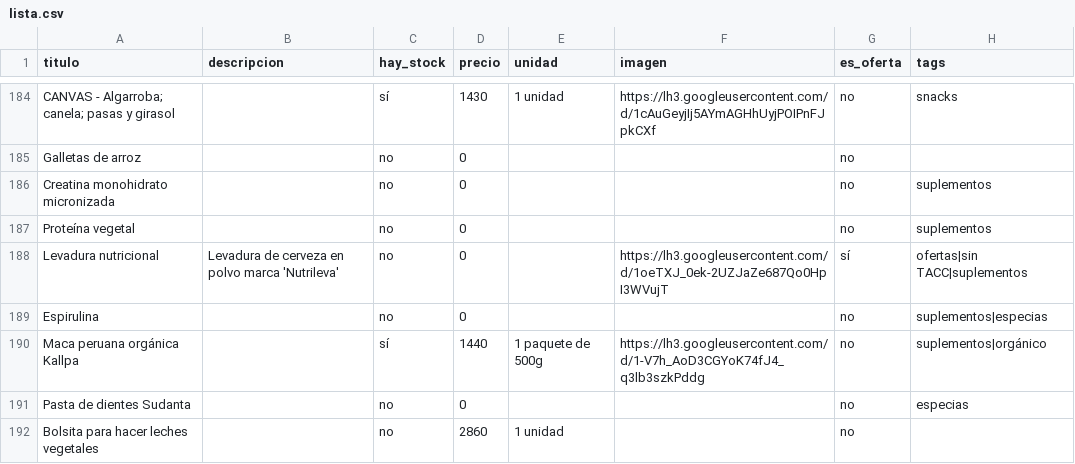
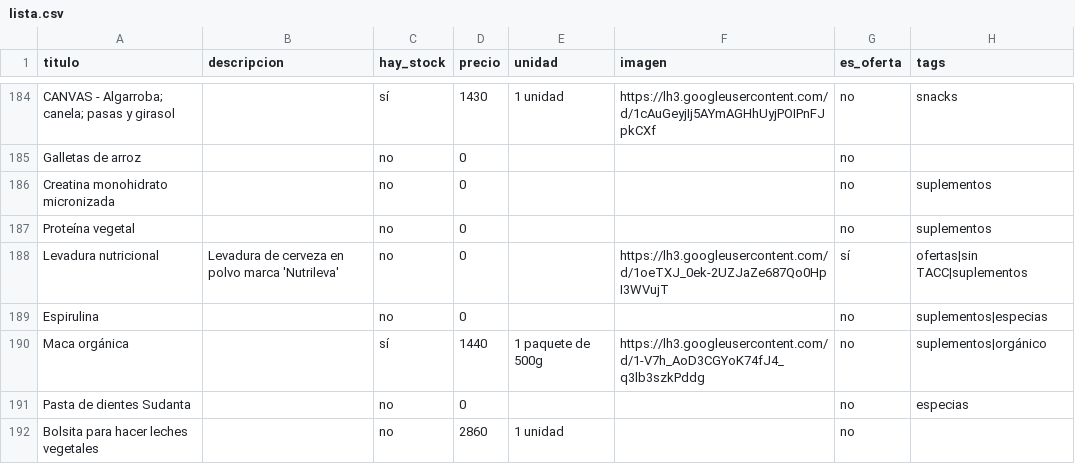
Before and after one commit to dietetica/productos, a CSV file: lista.csv, drawn as a sheet; only a part is shown, gaps mark what is left out.

Commit message:
Actualización automática de productos

```diff
--- a/lista.csv
+++ b/lista.csv
@@ -189,3 +189,3 @@ Levadura nutricional,Levadura de cerveza en polvo marca 'Nutrileva',no,0,,https:
 Espirulina,,no,0,,,no,suplementos|especias
-Maca peruana orgánica Kallpa,,sí,1440,1 paquete de 500g,https://lh3.googleusercontent.com/d/1-V7h_AoD3CGYoK74fJ4_q3lb3szkPddg,no,suplementos|orgánico
+Maca orgánica,,sí,1440,1 paquete de 500g,https://lh3.googleusercontent.com/d/1-V7h_AoD3CGYoK74fJ4_q3lb3szkPddg,no,suplementos|orgánico
 Pasta de dientes Sudanta,,no,0,,,no,especias
```
